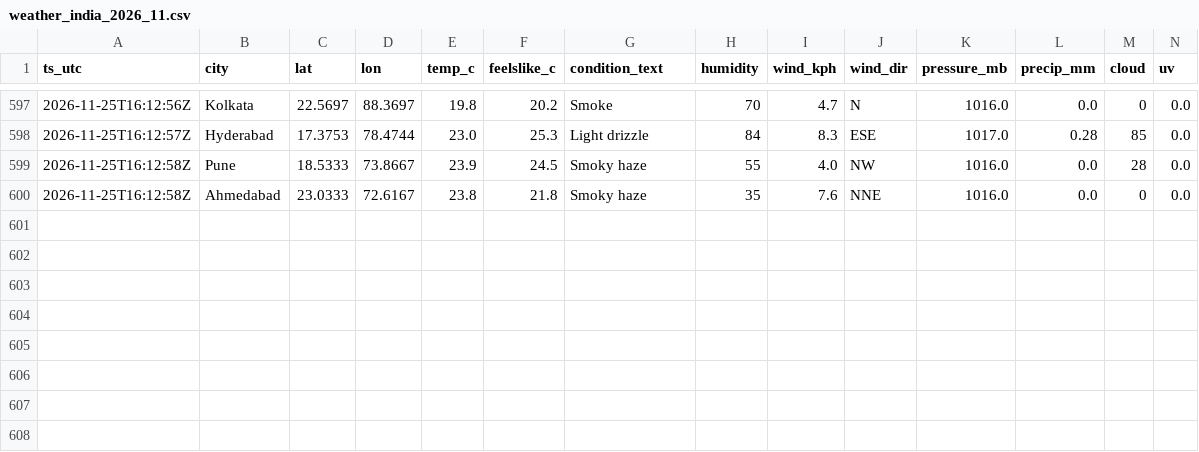
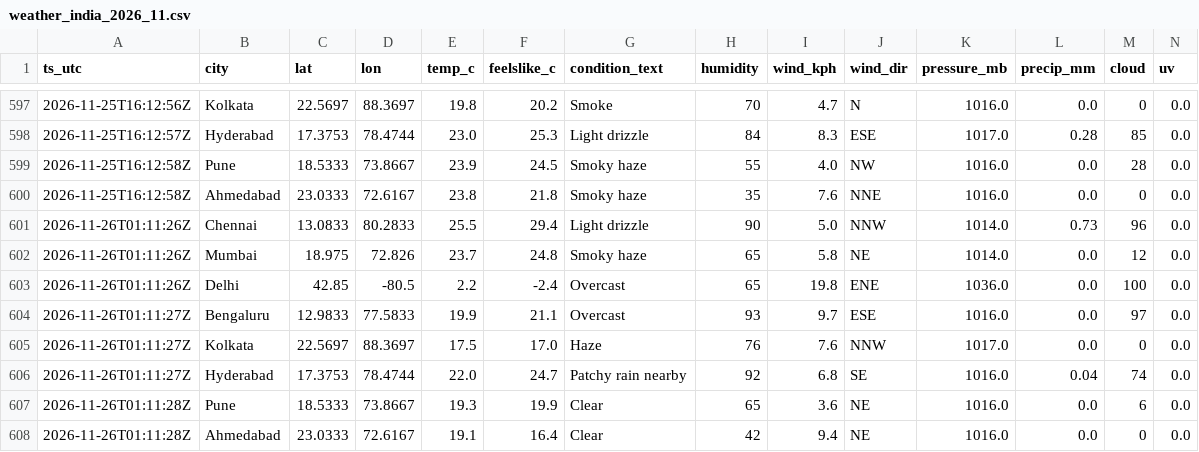
Before and after one commit to anwarmohammedbasha/weather-api-fetch, a CSV file: data/weather_india_2026_11.csv, drawn as a sheet; only a part is shown, gaps mark what is left out; rows hold the shown columns only; the diff names each change by its address in the sheet, - before the commit and + after, or states it on an @@ line.

```diff
--- a/data/weather_india_2026_11.csv
+++ b/data/weather_india_2026_11.csv
+row 601: 2026-11-26T01:11:26Z | Chennai | 13.0833 | 80.2833 | 25.5 | 29.4 | Light drizzle | 90 | 5.0 | NNW | 1014.0 | 0.73 | 96 | 0.0
+row 602: 2026-11-26T01:11:26Z | Mumbai | 18.975 | 72.826 | 23.7 | 24.8 | Smoky haze | 65 | 5.8 | NE | 1014.0 | 0.0 | 12 | 0.0
+row 603: 2026-11-26T01:11:26Z | Delhi | 42.85 | -80.5 | 2.2 | -2.4 | Overcast | 65 | 19.8 | ENE | 1036.0 | 0.0 | 100 | 0.0
+row 604: 2026-11-26T01:11:27Z | Bengaluru | 12.9833 | 77.5833 | 19.9 | 21.1 | Overcast | 93 | 9.7 | ESE | 1016.0 | 0.0 | 97 | 0.0
+row 605: 2026-11-26T01:11:27Z | Kolkata | 22.5697 | 88.3697 | 17.5 | 17.0 | Haze | 76 | 7.6 | NNW | 1017.0 | 0.0 | 0 | 0.0
+row 606: 2026-11-26T01:11:27Z | Hyderabad | 17.3753 | 78.4744 | 22.0 | 24.7 | Patchy rain nearby | 92 | 6.8 | SE | 1016.0 | 0.04 | 74 | 0.0
+row 607: 2026-11-26T01:11:28Z | Pune | 18.5333 | 73.8667 | 19.3 | 19.9 | Clear | 65 | 3.6 | NE | 1016.0 | 0.0 | 6 | 0.0
+row 608: 2026-11-26T01:11:28Z | Ahmedabad | 23.0333 | 72.6167 | 19.1 | 16.4 | Clear | 42 | 9.4 | NE | 1016.0 | 0.0 | 0 | 0.0
```
Also changed, not shown: 8 other files.
